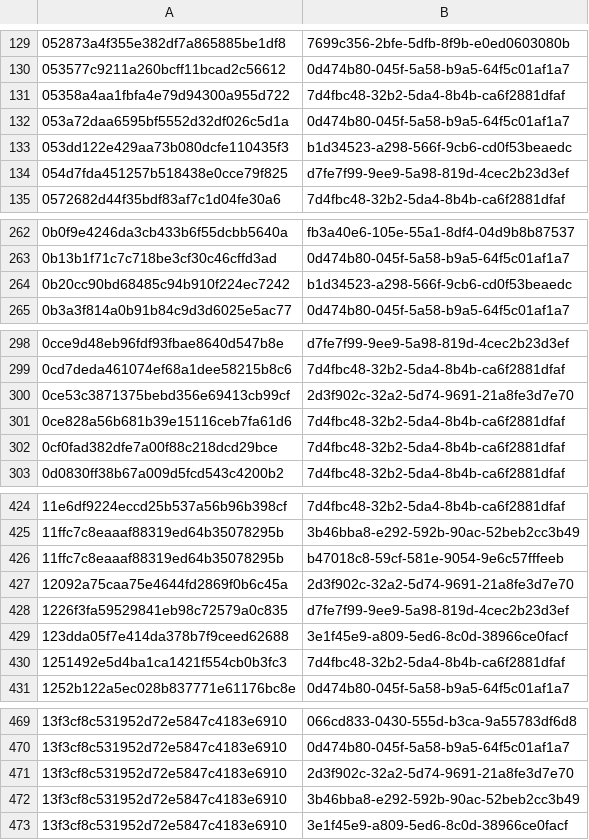
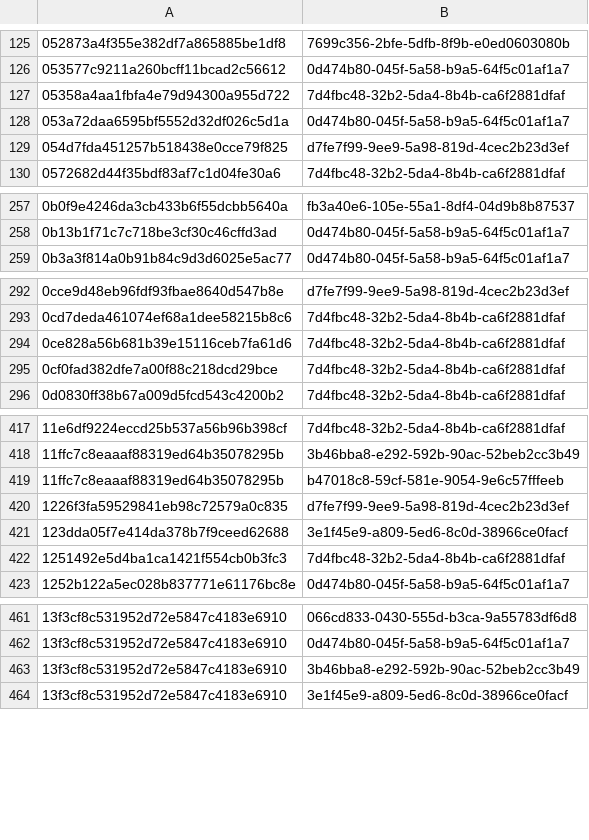
Before and after one commit to AliceGrey/ferromagnet-feed, a CSV file: misp/hashes.csv, drawn as a sheet; only a part is shown, gaps mark what is left out; the diff covers the shown part only.

```diff
--- a/misp/hashes.csv
+++ b/misp/hashes.csv
@@ -132,3 +128,2 @@
 053a72daa6595bf5552d32df026c5d1a,0d474b80-045f-5a58-b9a5-64f5c01af1a7
-053dd122e429aa73b080dcfe110435f3,b1d34523-a298-566f-9cb6-cd0f53beaedc
 054d7fda451257b518438e0cce79f825,d7fe7f99-9ee9-5a98-819d-4cec2b23d3ef
@@ -263,3 +258,2 @@
 0b13b1f71c7c718be3cf30c46cffd3ad,0d474b80-045f-5a58-b9a5-64f5c01af1a7
-0b20cc90bd68485c94b910f224ec7242,b1d34523-a298-566f-9cb6-cd0f53beaedc
 0b3a3f814a0b91b84c9d3d6025e5ac77,0d474b80-045f-5a58-b9a5-64f5c01af1a7
@@ -299,3 +293,2 @@
 0cd7deda461074ef68a1dee58215b8c6,7d4fbc48-32b2-5da4-8b4b-ca6f2881dfaf
-0ce53c3871375bebd356e69413cb99cf,2d3f902c-32a2-5d74-9691-21a8fe3d7e70
 0ce828a56b681b39e15116ceb7fa61d6,7d4fbc48-32b2-5da4-8b4b-ca6f2881dfaf
@@ -426,3 +419,2 @@
 11ffc7c8eaaaf88319ed64b35078295b,b47018c8-59cf-581e-9054-9e6c57fffeeb
-12092a75caa75e4644fd2869f0b6c45a,2d3f902c-32a2-5d74-9691-21a8fe3d7e70
 1226f3fa59529841eb98c72579a0c835,d7fe7f99-9ee9-5a98-819d-4cec2b23d3ef
@@ -470,3 +462,2 @@
 13f3cf8c531952d72e5847c4183e6910,0d474b80-045f-5a58-b9a5-64f5c01af1a7
-13f3cf8c531952d72e5847c4183e6910,2d3f902c-32a2-5d74-9691-21a8fe3d7e70
 13f3cf8c531952d72e5847c4183e6910,3b46bba8-e292-592b-90ac-52beb2cc3b49
```
Also changed, not shown: 2 added rows and 45 removed rows elsewhere in this file, 13 other files.
